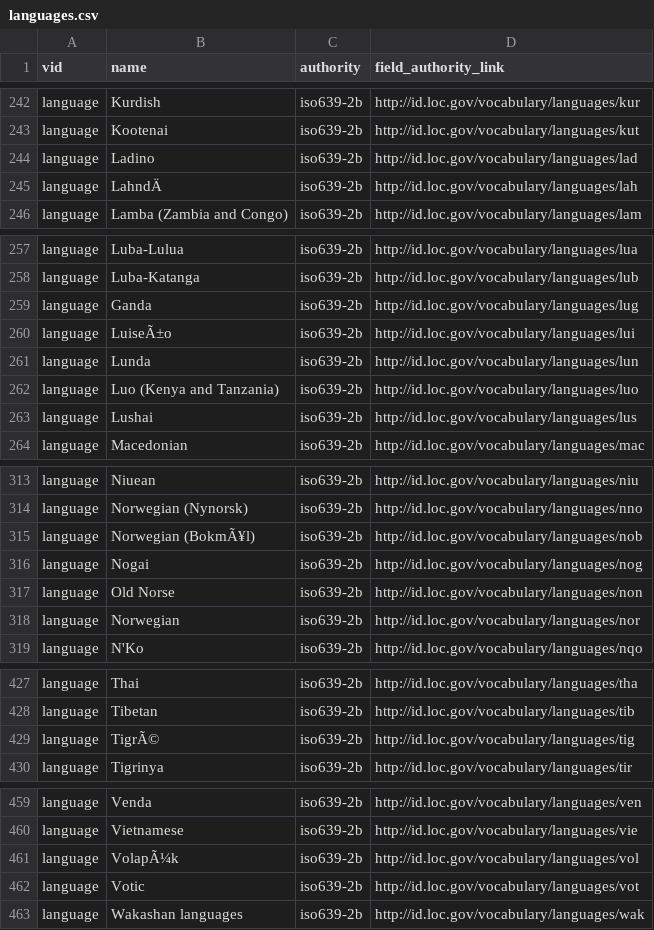
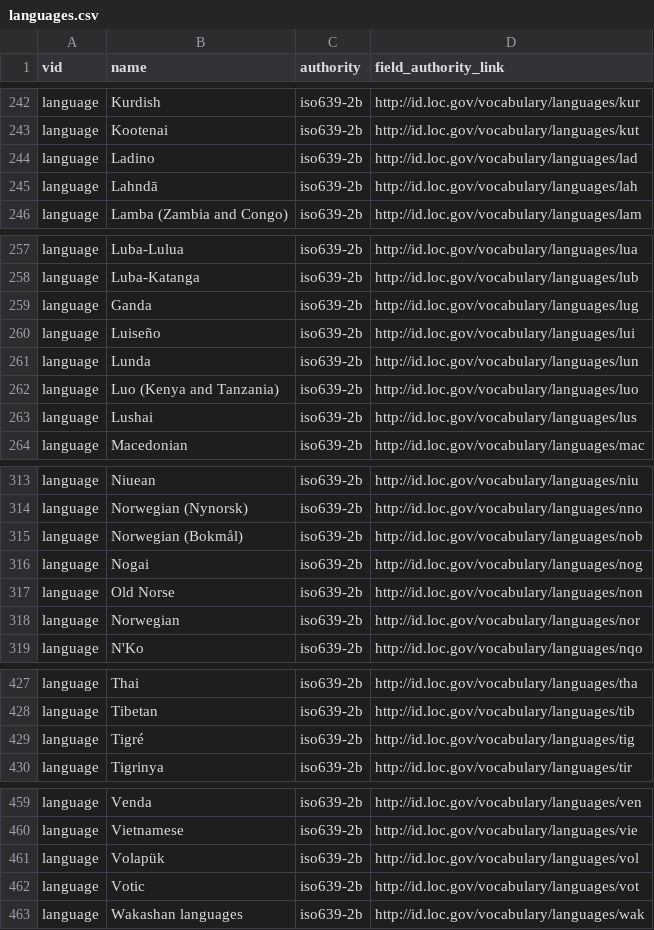
Before and after one commit to yorkulibraries/yudl_defaults, a CSV file: migrate/languages.csv, drawn as a sheet; only a part is shown, gaps mark what is left out; the diff names each change by its address in the sheet, - before the commit and + after, or states it on an @@ line.

Commit message:
Fix bad character encoding on language terms.

```diff
--- a/migrate/languages.csv
+++ b/migrate/languages.csv
-B245 (name): LahndÄ
+B245 (name): Lahndā
-B260 (name): LuiseÃ±o
+B260 (name): Luiseño
-B315 (name): Norwegian (BokmÃ¥l)
+B315 (name): Norwegian (Bokmål)
-B429 (name): TigrÃ©
+B429 (name): Tigré
-B461 (name): VolapÃ¼k
+B461 (name): Volapük
```
